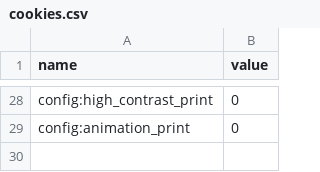
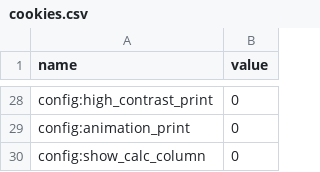
Before and after one commit to movalipa/Complex-List, a CSV file: DS1/cookies.csv, drawn as a sheet; only a part is shown, gaps mark what is left out; the diff names each change by its address in the sheet, - before the commit and + after, or states it on an @@ line.

```diff
--- a/DS1/cookies.csv
+++ b/DS1/cookies.csv
+row 30: config:show_calc_column | 0
```
Also changed, not shown: 4 other files.
